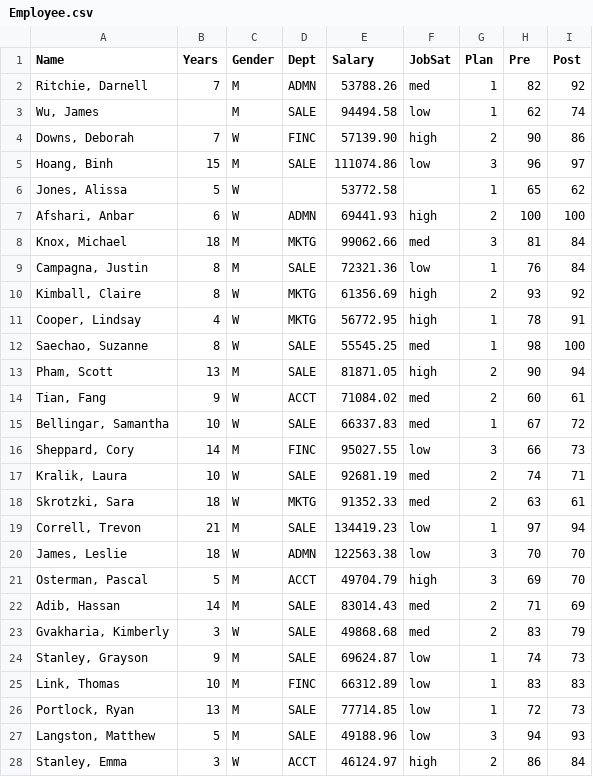
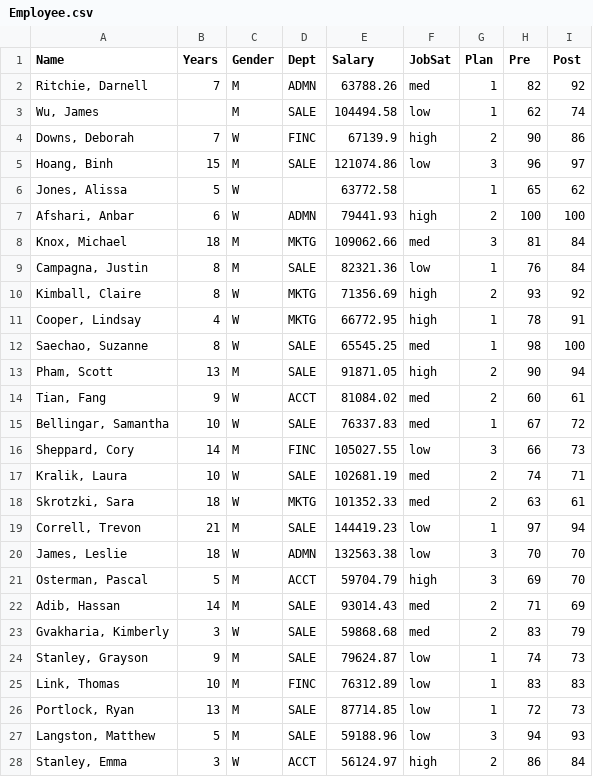
Before and after one commit to dgerbing/data, a CSV file: Employee.csv, drawn as a sheet; only a part is shown; the diff covers the shown part only.

Commit message:
Add files via upload

```diff
--- a/Employee.csv
+++ b/Employee.csv
@@ -1,28 +1,28 @@
 Name,Years,Gender,Dept,Salary,JobSat,Plan,Pre,Post
-"Ritchie, Darnell",7,M,ADMN,53788.26,med,1,82,92
-"Wu, James",,M,SALE,94494.58,low,1,62,74
-"Downs, Deborah",7,W,FINC,57139.90,high,2,90,86
-"Hoang, Binh",15,M,SALE,111074.86,low,3,96,97
-"Jones, Alissa",5,W,,53772.58,,1,65,62
-"Afshari, Anbar",6,W,ADMN,69441.93,high,2,100,100
-"Knox, Michael",18,M,MKTG,99062.66,med,3,81,84
-"Campagna, Justin",8,M,SALE,72321.36,low,1,76,84
-"Kimball, Claire",8,W,MKTG,61356.69,high,2,93,92
-"Cooper, Lindsay",4,W,MKTG,56772.95,high,1,78,91
-"Saechao, Suzanne",8,W,SALE,55545.25,med,1,98,100
-"Pham, Scott",13,M,SALE,81871.05,high,2,90,94
-"Tian, Fang",9,W,ACCT,71084.02,med,2,60,61
-"Bellingar, Samantha",10,W,SALE,66337.83,med,1,67,72
-"Sheppard, Cory",14,M,FINC,95027.55,low,3,66,73
-"Kralik, Laura",10,W,SALE,92681.19,med,2,74,71
-"Skrotzki, Sara",18,W,MKTG,91352.33,med,2,63,61
-"Correll, Trevon",21,M,SALE,134419.23,low,1,97,94
-"James, Leslie",18,W,ADMN,122563.38,low,3,70,70
-"Osterman, Pascal",5,M,ACCT,49704.79,high,3,69,70
-"Adib, Hassan",14,M,SALE,83014.43,med,2,71,69
-"Gvakharia, Kimberly",3,W,SALE,49868.68,med,2,83,79
-"Stanley, Grayson",9,M,SALE,69624.87,low,1,74,73
-"Link, Thomas",10,M,FINC,66312.89,low,1,83,83
-"Portlock, Ryan",13,M,SALE,77714.85,low,1,72,73
-"Langston, Matthew",5,M,SALE,49188.96,low,3,94,93
-"Stanley, Emma",3,W,ACCT,46124.97,high,2,86,84
+"Ritchie, Darnell",7,M,ADMN,63788.26,med,1,82,92
+"Wu, James",,M,SALE,104494.58,low,1,62,74
+"Downs, Deborah",7,W,FINC,67139.9,high,2,90,86
+"Hoang, Binh",15,M,SALE,121074.86,low,3,96,97
+"Jones, Alissa",5,W,,63772.58,,1,65,62
+"Afshari, Anbar",6,W,ADMN,79441.93,high,2,100,100
+"Knox, Michael",18,M,MKTG,109062.66,med,3,81,84
+"Campagna, Justin",8,M,SALE,82321.36,low,1,76,84
+"Kimball, Claire",8,W,MKTG,71356.69,high,2,93,92
+"Cooper, Lindsay",4,W,MKTG,66772.95,high,1,78,91
+"Saechao, Suzanne",8,W,SALE,65545.25,med,1,98,100
+"Pham, Scott",13,M,SALE,91871.05,high,2,90,94
+"Tian, Fang",9,W,ACCT,81084.02,med,2,60,61
+"Bellingar, Samantha",10,W,SALE,76337.83,med,1,67,72
+"Sheppard, Cory",14,M,FINC,105027.55,low,3,66,73
+"Kralik, Laura",10,W,SALE,102681.19,med,2,74,71
+"Skrotzki, Sara",18,W,MKTG,101352.33,med,2,63,61
+"Correll, Trevon",21,M,SALE,144419.23,low,1,97,94
+"James, Leslie",18,W,ADMN,132563.38,low,3,70,70
+"Osterman, Pascal",5,M,ACCT,59704.79,high,3,69,70
+"Adib, Hassan",14,M,SALE,93014.43,med,2,71,69
+"Gvakharia, Kimberly",3,W,SALE,59868.68,med,2,83,79
+"Stanley, Grayson",9,M,SALE,79624.87,low,1,74,73
+"Link, Thomas",10,M,FINC,76312.89,low,1,83,83
+"Portlock, Ryan",13,M,SALE,87714.85,low,1,72,73
+"Langston, Matthew",5,M,SALE,59188.96,low,3,94,93
+"Stanley, Emma",3,W,ACCT,56124.97,high,2,86,84
```
Also changed, not shown: 10 edited cells elsewhere in this file.
